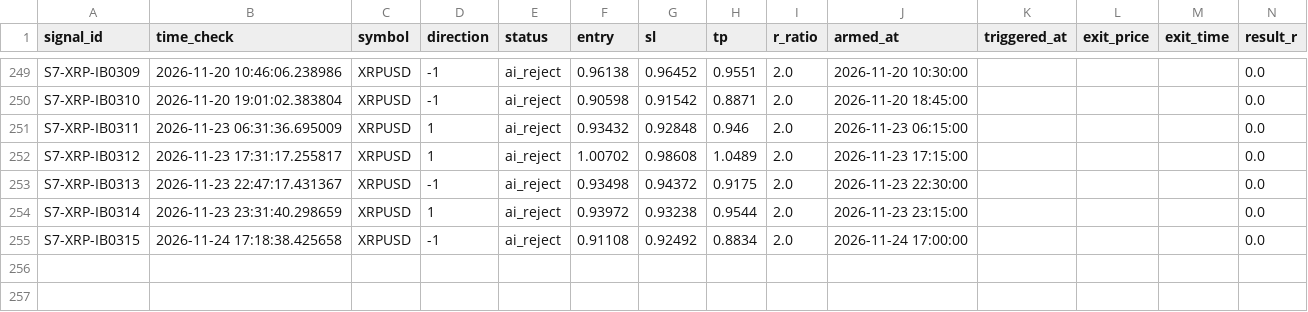
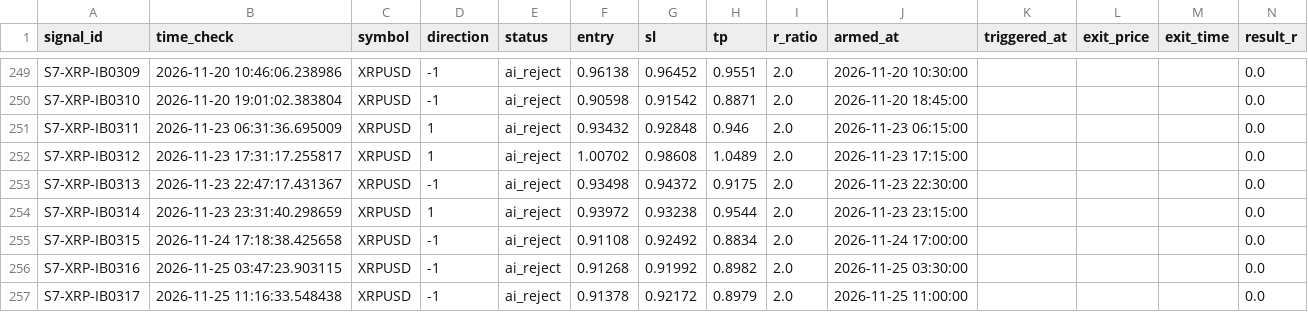
Before and after one commit to alexandrutarnicer-ai/trading-bot, a CSV file: data/live_signals/session7/outcomes.csv, drawn as a sheet; only a part is shown, gaps mark what is left out; rows hold the shown columns only; the diff names each change by its address in the sheet, - before the commit and + after, or states it on an @@ line.

Commit message:
data sync (ANY 2026-11-25 16:52)

```diff
--- a/data/live_signals/session7/outcomes.csv
+++ b/data/live_signals/session7/outcomes.csv
+row 256: S7-XRP-IB0316 | 2026-11-25 03:47:23.903115 | XRPUSD | -1 | ai_reject | 0.91268 | 0.91992 | 0.8982 | 2.0 | 2026-11-25 03:30:00 |  |  |  | 0.0
+row 257: S7-XRP-IB0317 | 2026-11-25 11:16:33.548438 | XRPUSD | -1 | ai_reject | 0.91378 | 0.92172 | 0.8979 | 2.0 | 2026-11-25 11:00:00 |  |  |  | 0.0
```
Also changed, not shown: data/live_signals/session1/outcomes.csv, data/live_signals/session15/outcomes.csv, 15 other files.
